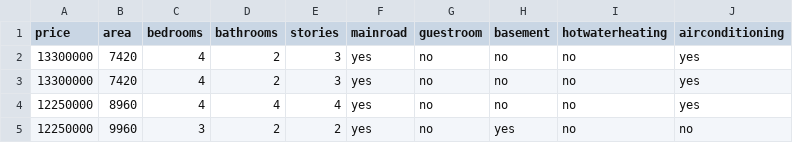
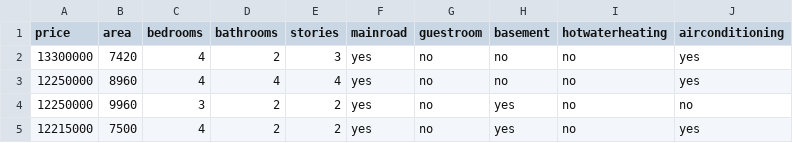
Before and after one commit to LukasFernando/Machine-Learning, a CSV file: src/datasets/house_dataset.csv, drawn as a sheet; only a part is shown; the shorter side is filled out with more unchanged rows; the diff names each change by its address in the sheet, - before the commit and + after, or states it on an @@ line.

```diff
--- a/src/datasets/house_dataset.csv
+++ b/src/datasets/house_dataset.csv
-row 3: 13300000 | 7420 | 4 | 2 | 3 | yes | no | no | no | yes
```
Also changed, not shown: 1 other file.
